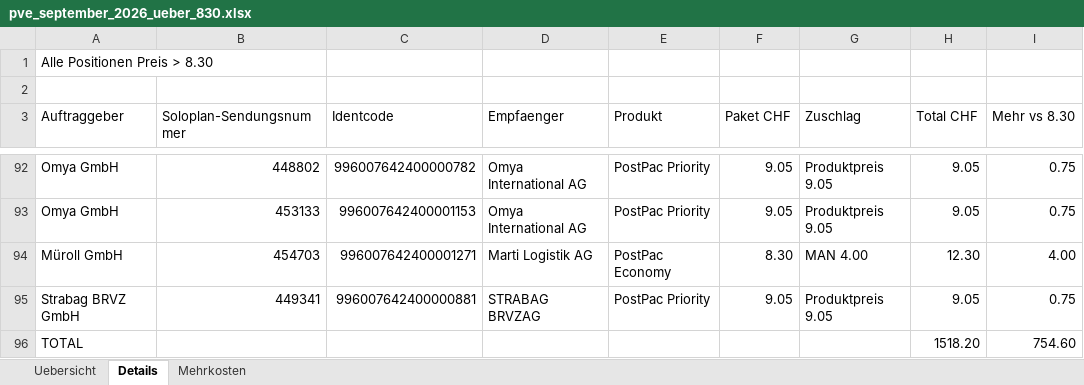
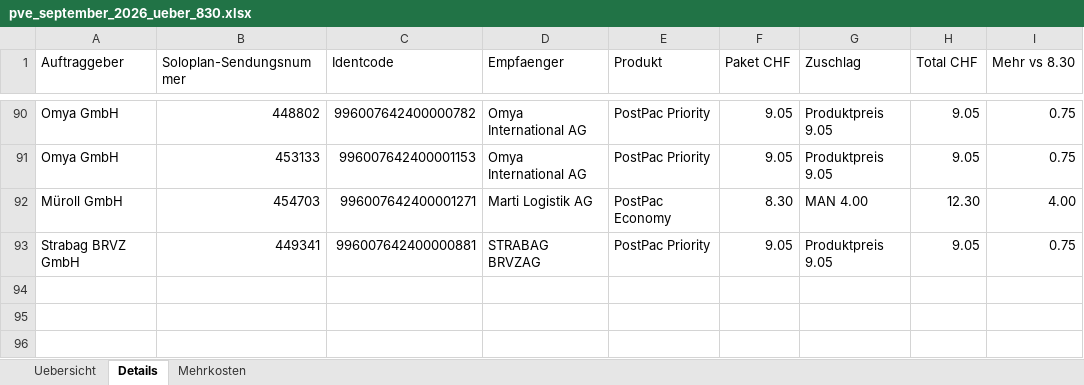
Before and after one commit to seelenbrokat/Curser, an Excel workbook: exports/pve_september_2026_ueber_830.xlsx, sheet Details, drawn as a sheet; only a part is shown, gaps mark what is left out; values as stored, in another font and other column widths than the file's, no cell formats; the diff names each change by its address in the sheet, - before the commit and + after, or states it on an @@ line.

```diff
--- a/exports/pve_september_2026_ueber_830.xlsx (sheet Details)
+++ b/exports/pve_september_2026_ueber_830.xlsx (sheet Details)
-row 1: Alle Positionen Preis > 8.30
-row 2: (empty)
-row 96: TOTAL |  |  |  |  |  |  | 1518.20 | 754.60
```
Also changed, not shown: sheet Uebersicht, sheet Mehrkosten, cell formats, 5 other files.
